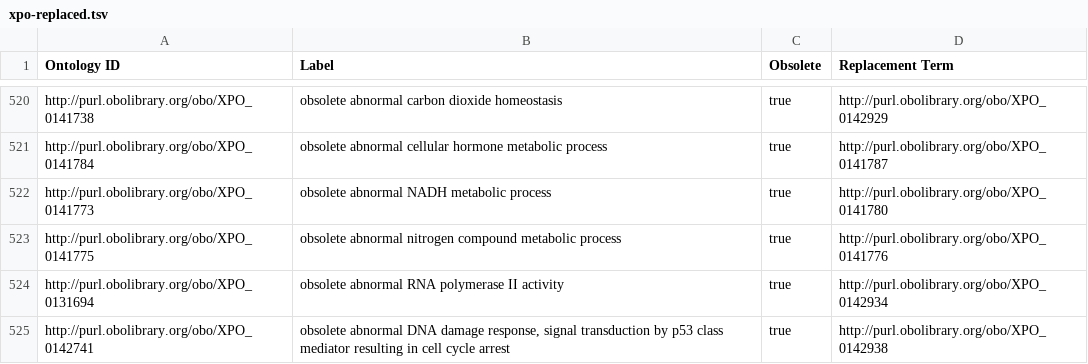
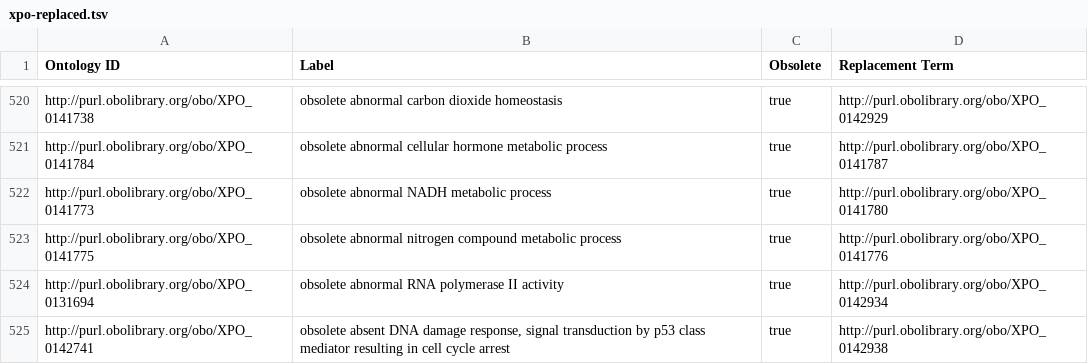
Before and after one commit to obophenotype/xenopus-phenotype-ontology, a TSV file: src/patterns/templates/xpo-replaced.tsv, drawn as a sheet; only a part is shown, gaps mark what is left out.

Commit message:
Fix obsolete.

```diff
--- a/src/patterns/templates/xpo-replaced.tsv
+++ b/src/patterns/templates/xpo-replaced.tsv
@@ -524,2 +524,2 @@ http://purl.obolibrary.org/obo/XPO_0141775	obsolete abnormal nitrogen compound m
 http://purl.obolibrary.org/obo/XPO_0131694	obsolete abnormal RNA polymerase II activity	true	http://purl.obolibrary.org/obo/XPO_0142934
-http://purl.obolibrary.org/obo/XPO_0142741	obsolete abnormal DNA damage response, signal transduction by p53 class mediator resulting in cell cycle arrest	true	http://purl.obolibrary.org/obo/XPO_0142938
+http://purl.obolibrary.org/obo/XPO_0142741	obsolete absent DNA damage response, signal transduction by p53 class mediator resulting in cell cycle arrest	true	http://purl.obolibrary.org/obo/XPO_0142938
```
